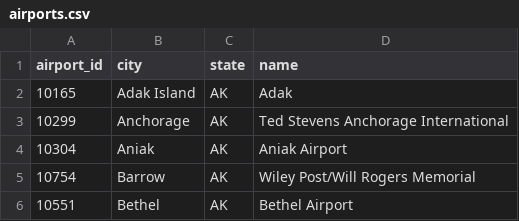
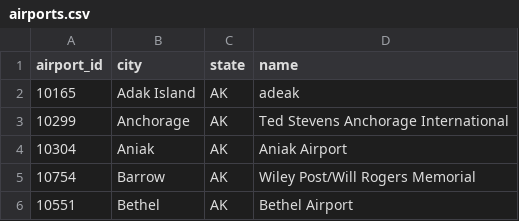
Before and after one commit to diegovillatoromx/s3-redshift-pipeline-flights, a CSV file: Airline_Data_Ingestion_Project/airports.csv, drawn as a sheet; only a part is shown.

Commit message:
Update airports.csv

```diff
--- a/Airline_Data_Ingestion_Project/airports.csv
+++ b/Airline_Data_Ingestion_Project/airports.csv
@@ -1,3 +1,3 @@
 airport_id,city,state,name
-10165,Adak Island,AK,Adak
+10165,Adak Island,AK, adeak
 10299,Anchorage,AK,Ted Stevens Anchorage International
```
